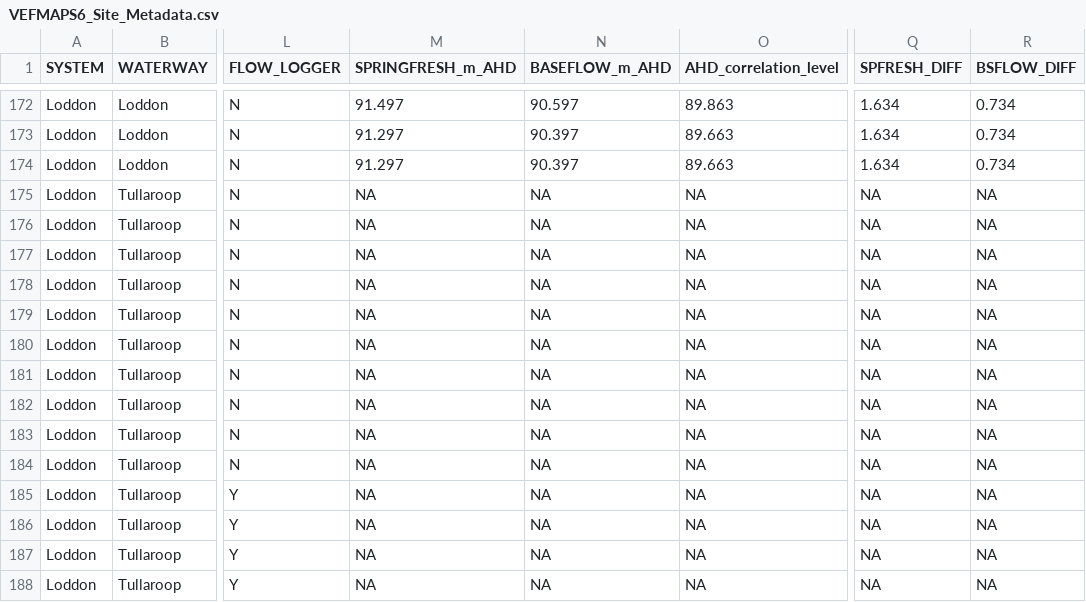
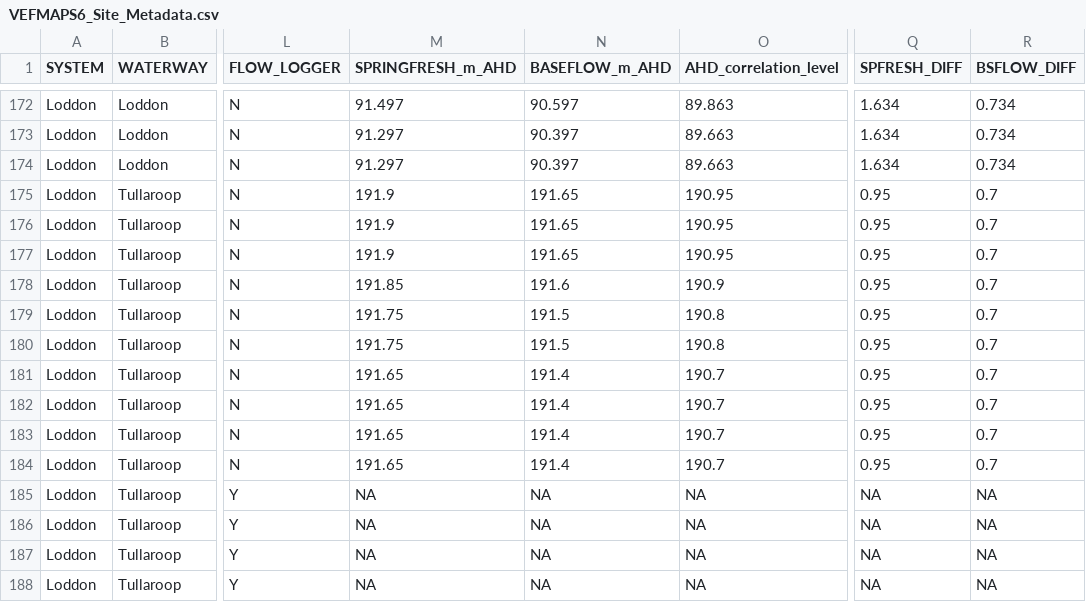
Before and after one commit to egouldo/VEFMAP_VEG_Stage6, a CSV file: data/raw_data/site_data/VEFMAPS6_Site_Metadata.csv, drawn as a sheet; only a part is shown, gaps mark what is left out; the diff names each change by its address in the sheet, - before the commit and + after, or states it on an @@ line.

Commit message:
Update VEFMAPS6_Site_Metadata.csv

```diff
--- a/data/raw_data/site_data/VEFMAPS6_Site_Metadata.csv
+++ b/data/raw_data/site_data/VEFMAPS6_Site_Metadata.csv
-M175:M177 (SPRINGFRESH_m_AHD): NA
+M175:M177 (SPRINGFRESH_m_AHD): 191.9
-N175:N177 (BASEFLOW_m_AHD): NA
+N175:N177 (BASEFLOW_m_AHD): 191.65
-O175:O177 (AHD_correlation_level): NA
+O175:O177 (AHD_correlation_level): 190.95
-Q175:Q184 (SPFRESH_DIFF): NA
+Q175:Q184 (SPFRESH_DIFF): 0.95
-R175:R184 (BSFLOW_DIFF): NA
+R175:R184 (BSFLOW_DIFF): 0.7
-M178 (SPRINGFRESH_m_AHD): NA
+M178 (SPRINGFRESH_m_AHD): 191.85
-N178 (BASEFLOW_m_AHD): NA
+N178 (BASEFLOW_m_AHD): 191.6
-O178 (AHD_correlation_level): NA
+O178 (AHD_correlation_level): 190.9
-M179:M180 (SPRINGFRESH_m_AHD): NA
+M179:M180 (SPRINGFRESH_m_AHD): 191.75
-N179:N180 (BASEFLOW_m_AHD): NA
+N179:N180 (BASEFLOW_m_AHD): 191.5
-O179:O180 (AHD_correlation_level): NA
+O179:O180 (AHD_correlation_level): 190.8
-M181:M184 (SPRINGFRESH_m_AHD): NA
+M181:M184 (SPRINGFRESH_m_AHD): 191.65
-N181:N184 (BASEFLOW_m_AHD): NA
+N181:N184 (BASEFLOW_m_AHD): 191.4
-O181:O184 (AHD_correlation_level): NA
+O181:O184 (AHD_correlation_level): 190.7
```
